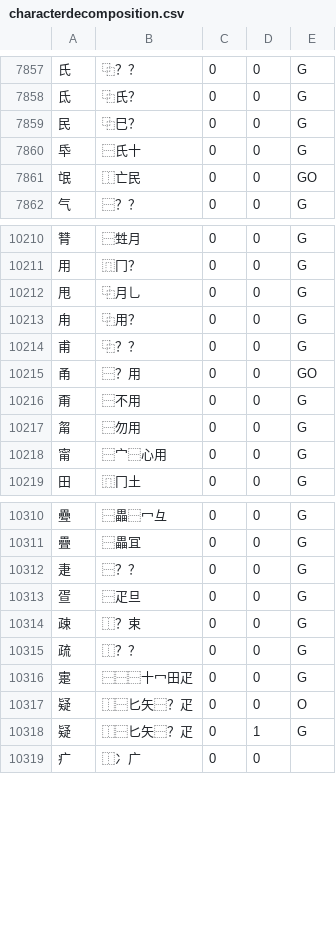
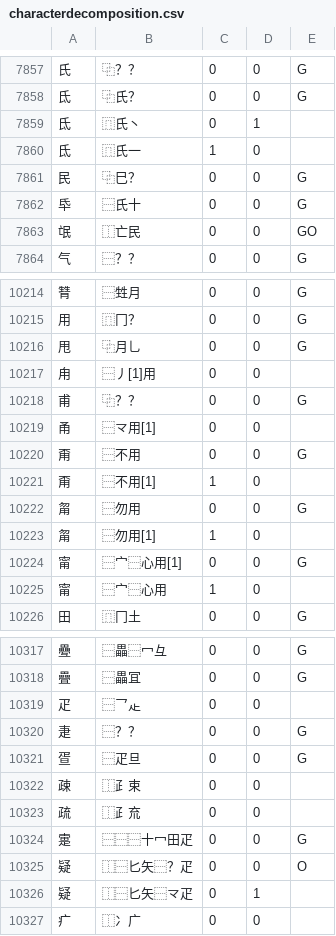
Before and after one commit to batterseapower/cjklib, a CSV file: cjklib/data/characterdecomposition.csv, drawn as a sheet; only a part is shown, gaps mark what is left out; the diff covers the shown part only.

Commit message:
Futher stroke order and decomposition additions/corrections from Uriah Eisenstein
git-svn-id: http://cjklib.googlecode.com/svn/trunk@393 fa4245f0-ad46-11dd-9d36-519045110ae9

```diff
--- a/cjklib/data/characterdecomposition.csv
+++ b/cjklib/data/characterdecomposition.csv
@@ -7858,2 +7858,4 @@
 "氐","⿻氏？",0,0,G
+"氐","⿵氏丶",0,1,
+"氐","⿵氏一",1,0,
 "民","⿻巳？",0,0,G
@@ -10212,8 +10216,11 @@
 "甩","⿻月乚",0,0,G
-"甪","⿻用？",0,0,G
+"甪","⿱丿[1]用",0,0,
 "甫","⿻？？",0,0,G
-"甬","⿱？用",0,0,GO
+"甬","⿱龴用[1]",0,0,
 "甭","⿱不用",0,0,G
+"甭","⿱不用[1]",1,0,
 "甮","⿱勿用",0,0,G
-"甯","⿱宀⿱心用",0,0,G
+"甮","⿱勿用[1]",1,0,
+"甯","⿱宀⿱心用[1]",0,0,G
+"甯","⿱宀⿱心用",1,0,
 "田","⿵冂土",0,0,G
@@ -10311,9 +10318,10 @@
 "疊","⿱畾冝",0,0,G
+"疋","⿱乛龰",0,0,
 "疌","⿱？？",0,0,G
 "疍","⿱疋旦",0,0,G
-"疎","⿰？束",0,0,G
-"疏","⿰？？",0,0,G
+"疎","⿰⺪束",0,0,
+"疏","⿰⺪㐬",0,0,
 "疐","⿱⿱⿱十冖田疋",0,0,G
 "疑","⿰⿱匕矢⿱？⽦",0,0,O
-"疑","⿰⿱匕矢⿱？疋",0,1,G
+"疑","⿰⿱匕矢⿱龴疋",0,1,
 "疒","⿰冫广",0,0,
```
Also changed, not shown: 4 added rows and 92 edited cells elsewhere in this file, cjklib/data/localecharacterglyph.csv, cjklib/data/strokeorder.csv.
